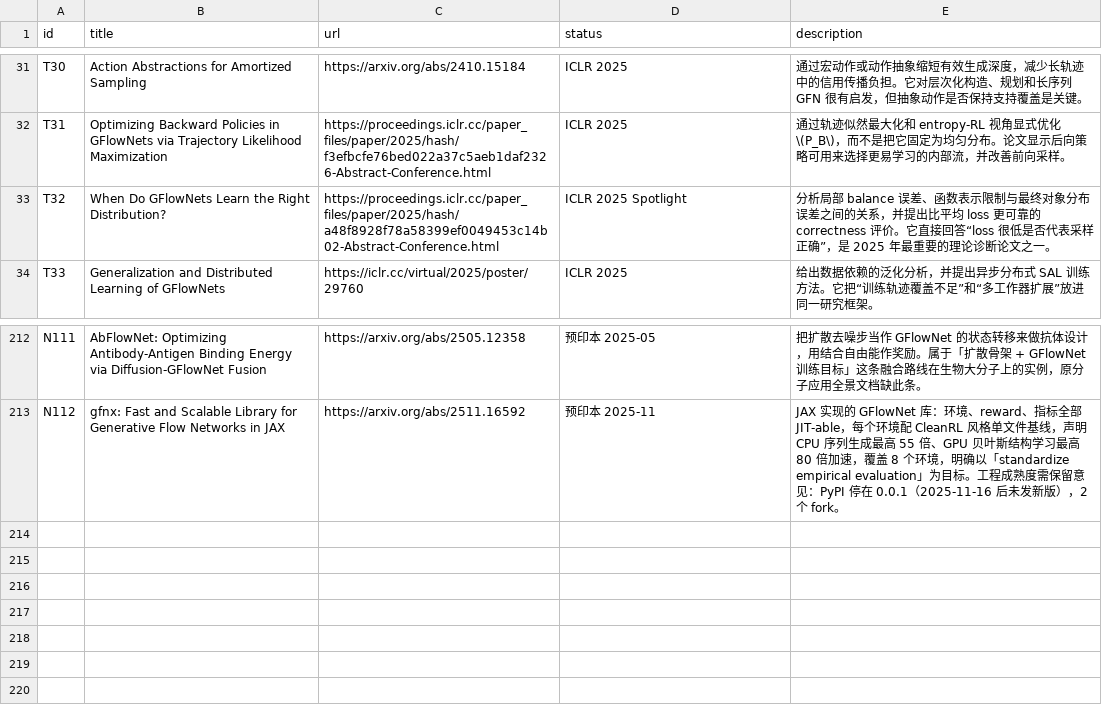
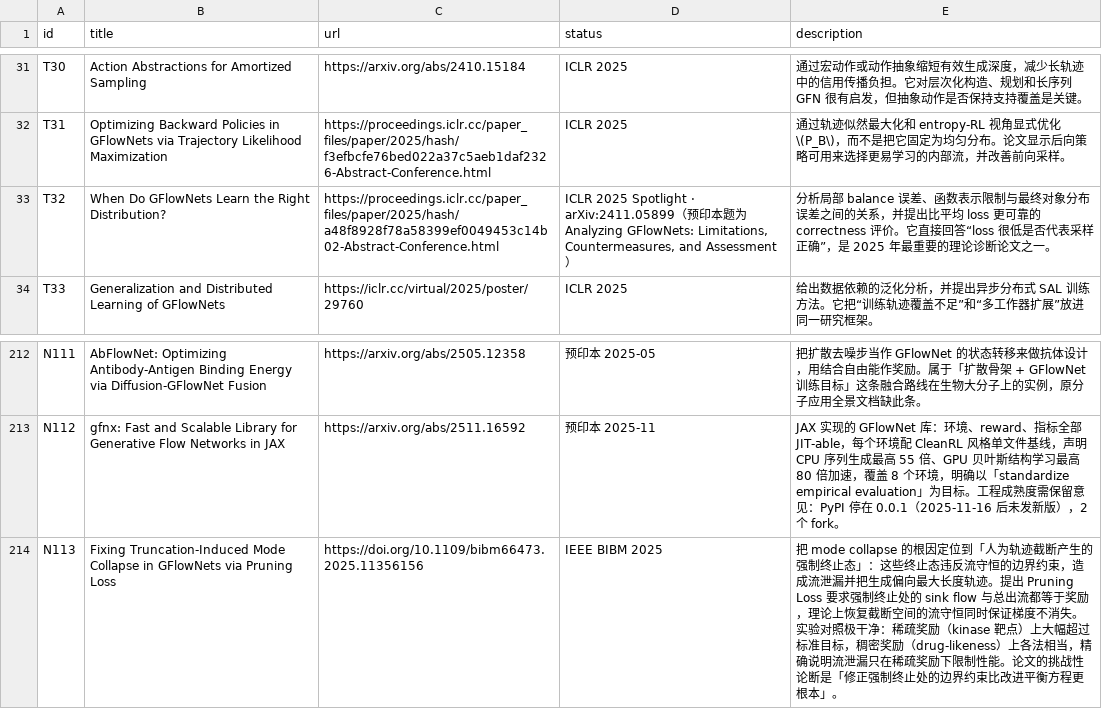
Before and after one commit to asimfish/awesome_Gflow, a TSV file: papers/current_papers.tsv, drawn as a sheet; only a part is shown, gaps mark what is left out.

Commit message:
[insights/feat]: add failure-mode report exposing when GFlowNet does not work
What: 新增 insights/trends_failure_modes.md（138 行），按失效机制归类五类失效
（奖励峰值过尖、轨迹截断致流泄漏、系统性欠拟合、LLM 前缀坍缩、loss 与分布误差脱钩）
外加一节「元失效：四个流行评测指标都不测分布正确性」与表达能力硬限制，末尾给决策表。
补录 N113（Pruning Loss，IEEE BIBM 2025），补全 T32 的 arXiv 号与预印本题名，
T32 解读扩充 FCS 验证与指标否证细节，两份汇报各加对应页面。

Why: 用「失效/崩溃/欠拟合/反例」扫描 212 篇简介只命中 1 篇——不是目录疏漏，
而是论文都以「提出 X 改进 Y」写作，失效证据埋在实验章节与 limitations 里，
读完 200 篇也拼不出「我这任务该不该用 GFlowNet」的答案。

How: 每条失效给触发条件、定量表现、可行对策，只收有实验或定理支撑的证据。
顺带把 trends_methods.md 里「函数逼近收敛性未检索到结果」这个强断言升级为
有 T40 作者自认 limitations 的版本，并指出 N081 的 FM 高维不收敛实测与理论速率排序相反。

```diff
--- a/papers/current_papers.tsv
+++ b/papers/current_papers.tsv
@@ -32,3 +32,3 @@ T30	Action Abstractions for Amortized Sampling	https://arxiv.org/abs/2410.15184
 T31	Optimizing Backward Policies in GFlowNets via Trajectory Likelihood Maximization	https://proceedings.iclr.cc/paper_files/paper/2025/hash/f3efbcfe76bed022a37c5aeb1daf2326-Abstract-Conference.html	ICLR 2025	通过轨迹似然最大化和 entropy-RL 视角显式优化 \(P_B\)，而不是把它固定为均匀分布。论文显示后向策略可用来选择更易学习的内部流，并改善前向采样。
-T32	When Do GFlowNets Learn the Right Distribution?	https://proceedings.iclr.cc/paper_files/paper/2025/hash/a48f8928f78a58399ef0049453c14b02-Abstract-Conference.html	ICLR 2025 Spotlight	分析局部 balance 误差、函数表示限制与最终对象分布误差之间的关系，并提出比平均 loss 更可靠的 correctness 评价。它直接回答“loss 很低是否代表采样正确”，是 2025 年最重要的理论诊断论文之一。
+T32	When Do GFlowNets Learn the Right Distribution?	https://proceedings.iclr.cc/paper_files/paper/2025/hash/a48f8928f78a58399ef0049453c14b02-Abstract-Conference.html	ICLR 2025 Spotlight · arXiv:2411.05899（预印本题为 Analyzing GFlowNets: Limitations, Countermeasures, and Assessment）	分析局部 balance 误差、函数表示限制与最终对象分布误差之间的关系，并提出比平均 loss 更可靠的 correctness 评价。它直接回答“loss 很低是否代表采样正确”，是 2025 年最重要的理论诊断论文之一。
 T33	Generalization and Distributed Learning of GFlowNets	https://iclr.cc/virtual/2025/poster/29760	ICLR 2025	给出数据依赖的泛化分析，并提出异步分布式 SAL 训练方法。它把“训练轨迹覆盖不足”和“多工作器扩展”放进同一研究框架。
@@ -213 +213,2 @@ N111	AbFlowNet: Optimizing Antibody-Antigen Binding Energy via Diffusion-GFlowNe
 N112	gfnx: Fast and Scalable Library for Generative Flow Networks in JAX	https://arxiv.org/abs/2511.16592	预印本 2025-11	JAX 实现的 GFlowNet 库：环境、reward、指标全部 JIT-able，每个环境配 CleanRL 风格单文件基线，声明 CPU 序列生成最高 55 倍、GPU 贝叶斯结构学习最高 80 倍加速，覆盖 8 个环境，明确以「standardize empirical evaluation」为目标。工程成熟度需保留意见：PyPI 停在 0.0.1（2025-11-16 后未发新版），2 个 fork。
+N113	Fixing Truncation-Induced Mode Collapse in GFlowNets via Pruning Loss	https://doi.org/10.1109/bibm66473.2025.11356156	IEEE BIBM 2025	把 mode collapse 的根因定位到「人为轨迹截断产生的强制终止态」：这些终止态违反流守恒的边界约束，造成流泄漏并把生成偏向最大长度轨迹。提出 Pruning Loss 要求强制终止处的 sink flow 与总出流都等于奖励，理论上恢复截断空间的流守恒同时保证梯度不消失。实验对照极干净：稀疏奖励（kinase 靶点）上大幅超过标准目标，稠密奖励（drug-likeness）上各法相当，精确说明流泄漏只在稀疏奖励下限制性能。论文的挑战性论断是「修正强制终止处的边界约束比改进平衡方程更根本」。
```
Also changed, not shown: 10 other files.
